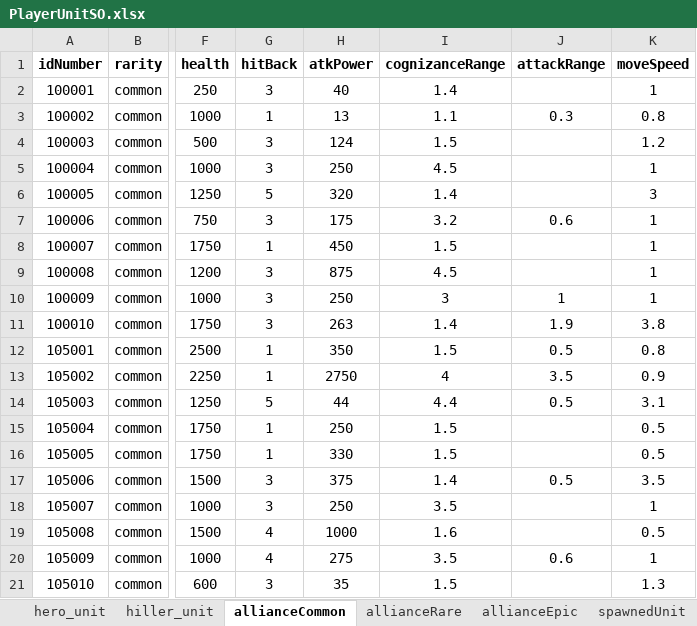
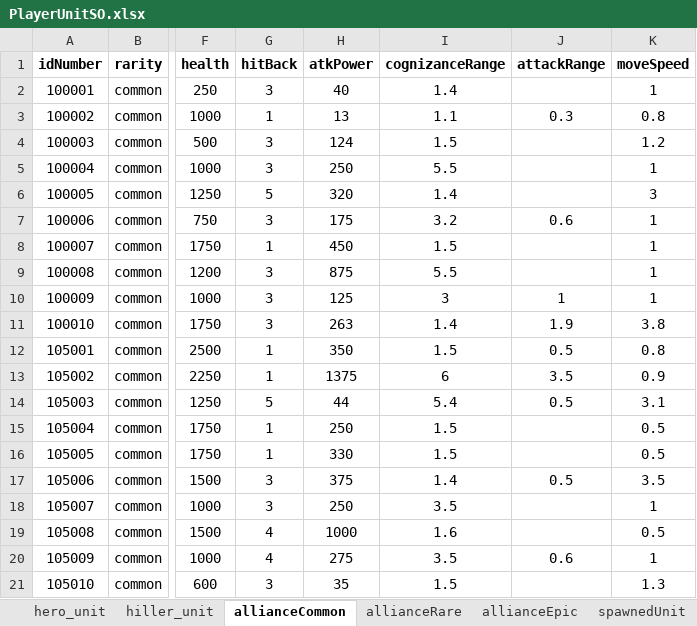
Before and after one commit to gyro1515/TeamProject_CheerUpMyHero, an Excel workbook: Assets/Excel/PlayerUnitSO.xlsx, sheet allianceCommon, drawn as a sheet; only a part is shown, gaps mark what is left out; values as stored, in another font and other column widths than the file's, no borders; the diff names each change by its address in the sheet, - before the commit and + after, or states it on an @@ line.

```diff
--- a/Assets/Excel/PlayerUnitSO.xlsx (sheet allianceCommon)
+++ b/Assets/Excel/PlayerUnitSO.xlsx (sheet allianceCommon)
-I5 (cognizanceRange): 4.5
+I5 (cognizanceRange): 5.5
-I9 (cognizanceRange): 4.5
+I9 (cognizanceRange): 5.5
-H10 (atkPower): 250
+H10 (atkPower): 125
-H13 (atkPower): 2750
+H13 (atkPower): 1375
-I13 (cognizanceRange): 4
+I13 (cognizanceRange): 6
-I14 (cognizanceRange): 4.4
+I14 (cognizanceRange): 5.4
```
Also changed, not shown: sheet hiller_unit, sheet allianceRare, sheet allianceEpic, sheet hero_unit, 1 other file.
